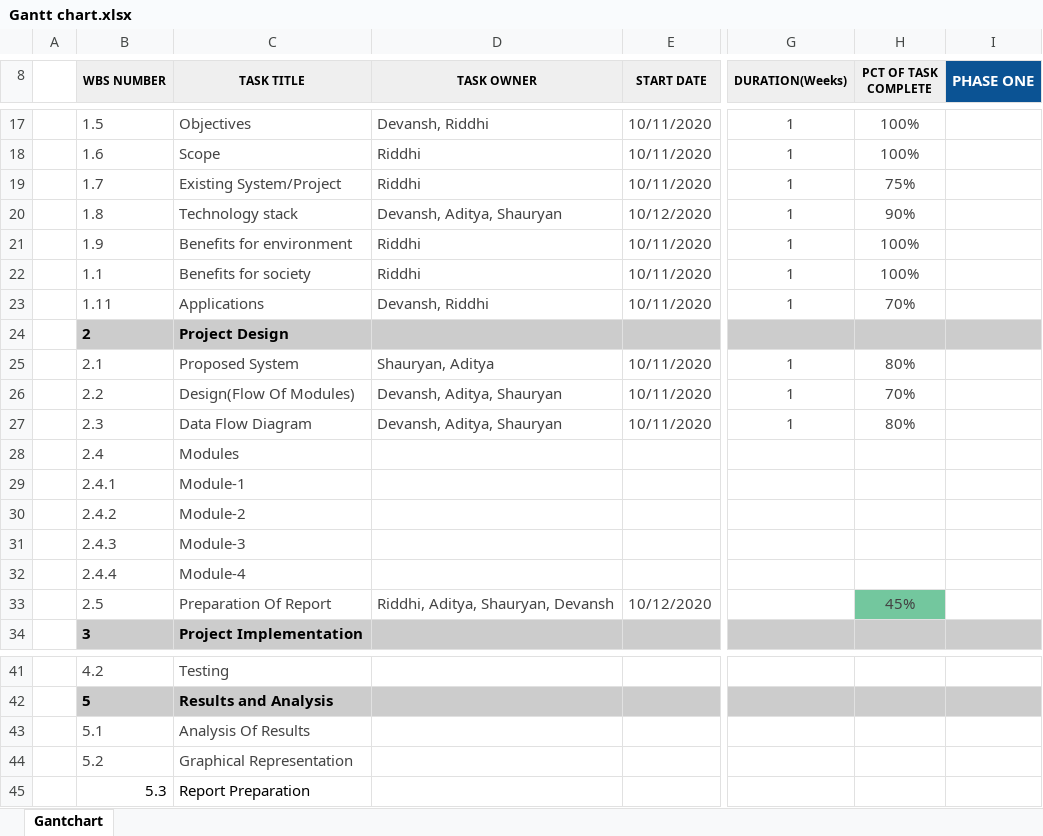
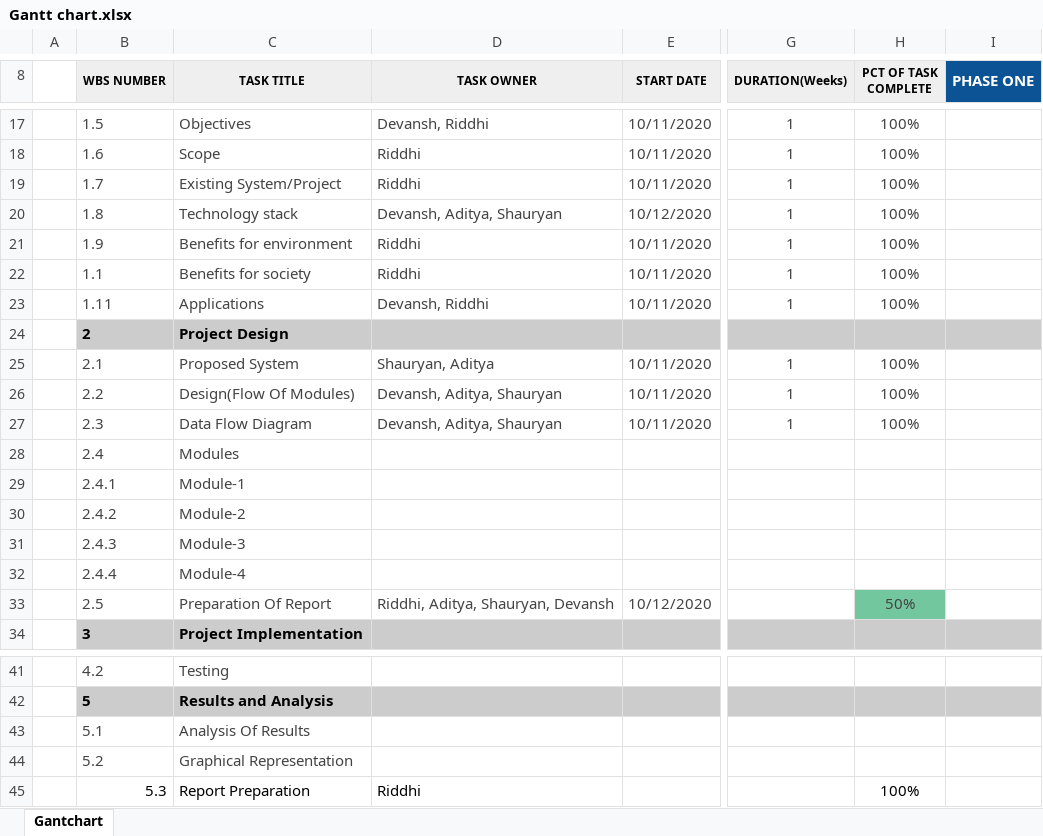
Before and after one commit to riddhi-narkar/connecture, an Excel workbook: docs/Gantt chart.xlsx, sheet Gantchart, drawn as a sheet; only a part is shown, gaps mark what is left out; values as stored, in another font and other column widths than the file's, no borders; conditional formats not drawn; the diff names each change by its address in the sheet, - before the commit and + after, or states it on an @@ line.

```diff
--- a/docs/Gantt chart.xlsx (sheet Gantchart)
+++ b/docs/Gantt chart.xlsx (sheet Gantchart)
-H19 (PCT OF TASK COMPLETE): 75%
+H19 (PCT OF TASK COMPLETE): 100%
-H20 (PCT OF TASK COMPLETE): 90%
+H20 (PCT OF TASK COMPLETE): 100%
-H23 (PCT OF TASK COMPLETE): 70%
+H23 (PCT OF TASK COMPLETE): 100%
-H25 (PCT OF TASK COMPLETE): 80%
+H25 (PCT OF TASK COMPLETE): 100%
-H26 (PCT OF TASK COMPLETE): 70%
+H26 (PCT OF TASK COMPLETE): 100%
-H27 (PCT OF TASK COMPLETE): 80%
+H27 (PCT OF TASK COMPLETE): 100%
-H33 (PCT OF TASK COMPLETE): 45%
+H33 (PCT OF TASK COMPLETE): 50%
-D45 (TASK OWNER): (empty)
+D45 (TASK OWNER): Riddhi
-H45 (PCT OF TASK COMPLETE): (empty)
+H45 (PCT OF TASK COMPLETE): 100%
```
Also changed, not shown: 5 other files.
